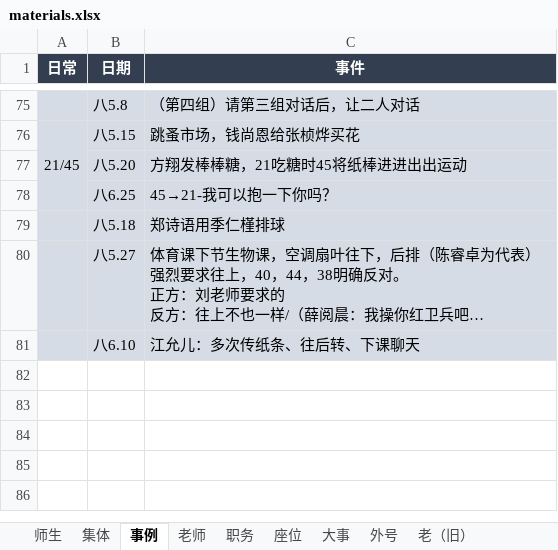
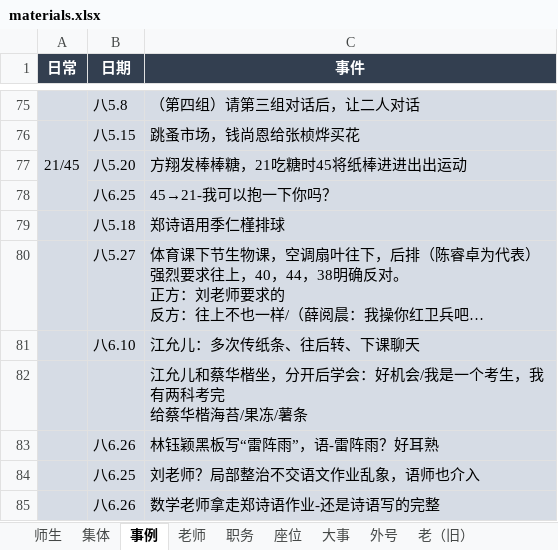
Before and after one commit to dsywy1698/dsywy1698.github.io, an Excel workbook: c/materials.xlsx, sheet 事例, drawn as a sheet; only a part is shown, gaps mark what is left out; long unchanged cells end in …; values as stored, in another font and other column widths than the file's, no borders; ↵ is a line break in a cell; the diff names each change by its address in the sheet, - before the commit and + after, or states it on an @@ line.

```diff
--- a/c/materials.xlsx (sheet 事例)
+++ b/c/materials.xlsx (sheet 事例)
+row 82:  |  | 江允儿和蔡华楷坐，分开后学会：好机会/我是一个考生，我有两科考完 ↵ 给蔡华楷海苔/果冻/薯条
+row 83:  | 八6.26 | 林钰颖黑板写“雷阵雨”，语-雷阵雨？好耳熟
+row 84:  | 八6.25 | 刘老师？局部整治不交语文作业乱象，语师也介入
+row 85:  | 八6.26 | 数学老师拿走郑诗语作业-还是诗语写的完整
```
Also changed, not shown: sheet 统计, sheet 师生, sheet 外号, 3 other files.
